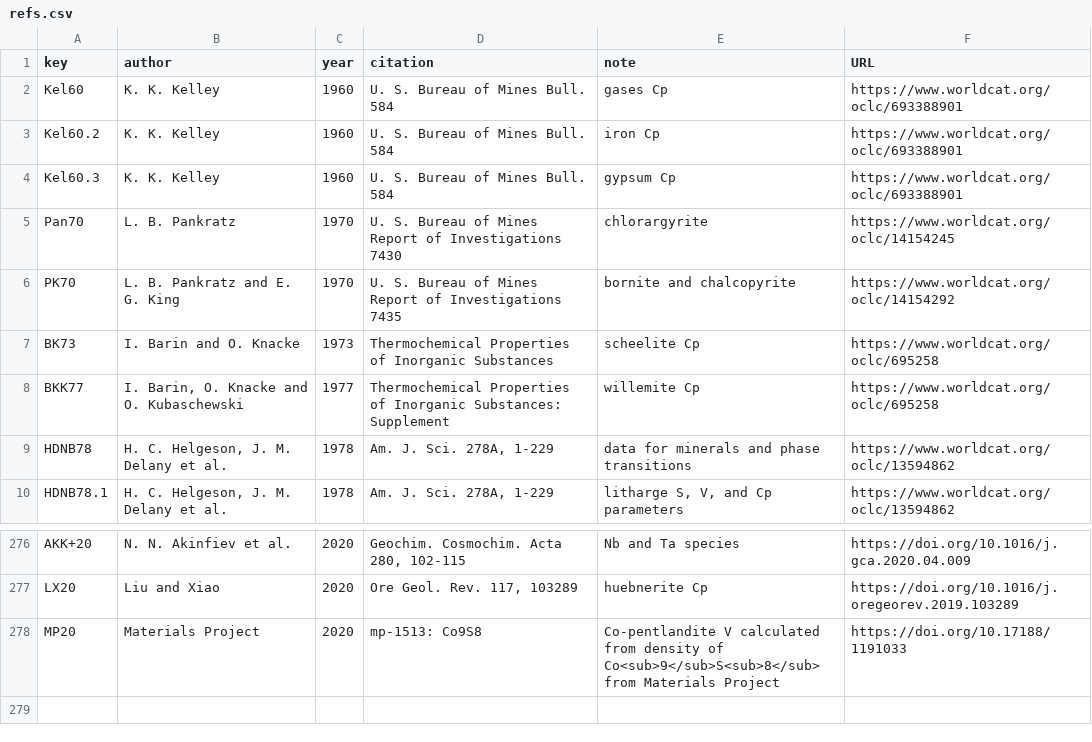
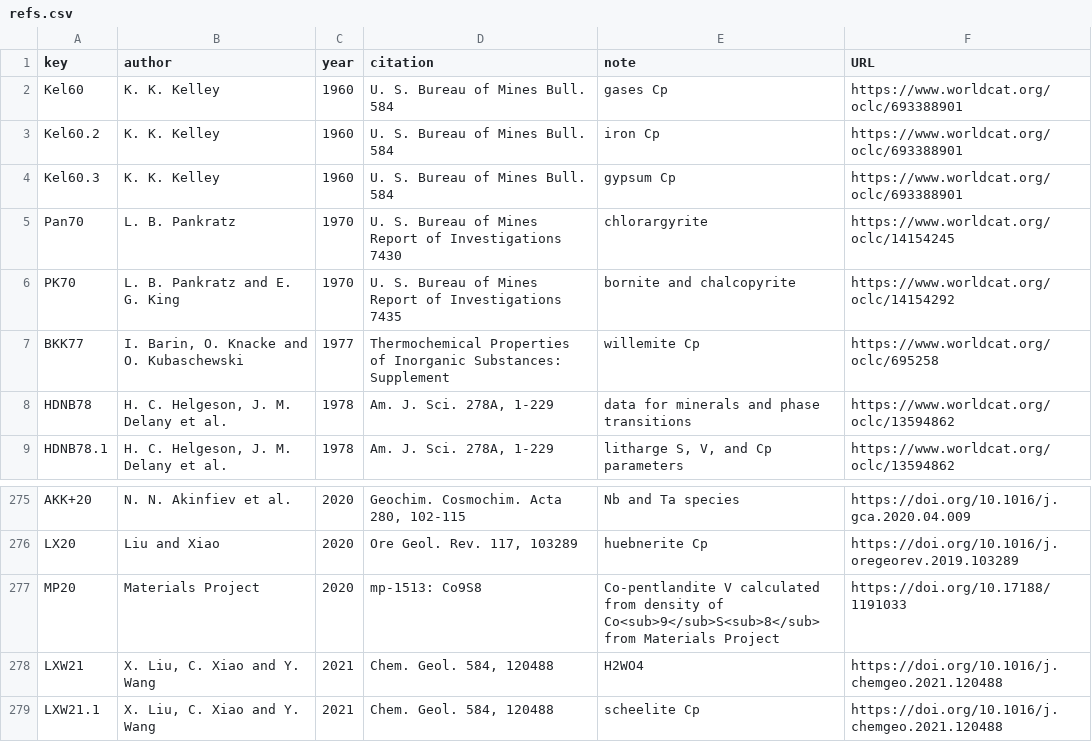
Before and after one commit to jedick/CHNOSZ, a CSV file: inst/extdata/OBIGT/refs.csv, drawn as a sheet; only a part is shown, gaps mark what is left out.

```diff
--- a/inst/extdata/OBIGT/refs.csv
+++ b/inst/extdata/OBIGT/refs.csv
@@ -6,3 +6,2 @@ Pan70,"L. B. Pankratz",1970,"U. S. Bureau of Mines Report of Investigations 7430
 PK70,"L. B. Pankratz and E. G. King",1970,"U. S. Bureau of Mines Report of Investigations 7435","bornite and chalcopyrite",https://www.worldcat.org/oclc/14154292
-BK73,"I. Barin and O. Knacke",1973,"Thermochemical Properties of Inorganic Substances","scheelite Cp",https://www.worldcat.org/oclc/695258
 BKK77,"I. Barin, O. Knacke and O. Kubaschewski",1977,"Thermochemical Properties of Inorganic Substances: Supplement","willemite Cp",https://www.worldcat.org/oclc/695258
@@ -278 +277,3 @@ LX20,"Liu and Xiao",2020,"Ore Geol. Rev. 117, 103289","huebnerite Cp",https://do
 MP20,"Materials Project",2020,"mp-1513: Co9S8","Co-pentlandite V calculated from density of Co<sub>9</sub>S<sub>8</sub> from Materials Project",https://doi.org/10.17188/1191033
+LXW21,"X. Liu, C. Xiao and Y. Wang",2021,"Chem. Geol. 584, 120488","H2WO4",https://doi.org/10.1016/j.chemgeo.2021.120488
+LXW21.1,"X. Liu, C. Xiao and Y. Wang",2021,"Chem. Geol. 584, 120488","scheelite Cp",https://doi.org/10.1016/j.chemgeo.2021.120488
```
Also changed, not shown: inst/extdata/OBIGT/inorganic_aq.csv, inst/extdata/OBIGT/inorganic_cr.csv, 5 other files.
